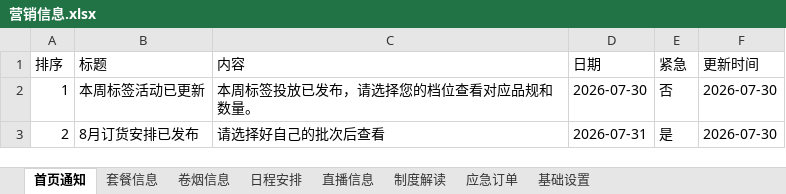
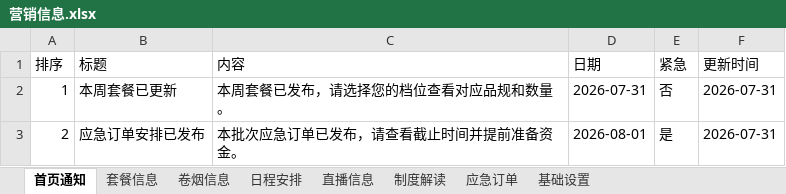
Before and after one commit to wuzhong-service/wuzhong-service, an Excel workbook: data/营销信息.xlsx, sheet 首页通知, drawn as a sheet; values as stored, in another font and other column widths than the file's, no borders; the diff names each change by its address in the sheet, - before the commit and + after, or states it on an @@ line.

```diff
--- a/data/营销信息.xlsx (sheet 首页通知)
+++ b/data/营销信息.xlsx (sheet 首页通知)
-B2 (标题): 本周标签活动已更新
+B2 (标题): 本周套餐已更新
-C2 (内容): 本周标签投放已发布，请选择您的档位查看对应品规和数量。
+C2 (内容): 本周套餐已发布，请选择您的档位查看对应品规和数量。
-D2 (日期): 2026-07-30
+D2 (日期): 2026-07-31
-F2:F3 (更新时间): 2026-07-30
+F2:F3 (更新时间): 2026-07-31
-B3 (标题): 8月订货安排已发布
+B3 (标题): 应急订单安排已发布
-C3 (内容): 请选择好自己的批次后查看
+C3 (内容): 本批次应急订单已发布，请查看截止时间并提前准备资金。
-D3 (日期): 2026-07-31
+D3 (日期): 2026-08-01
```
Also changed, not shown: sheet 套餐信息, sheet 应急订单, sheet 卷烟信息, sheet 基础设置, sheet 直播信息, sheet 制度解读, 3 other files.
